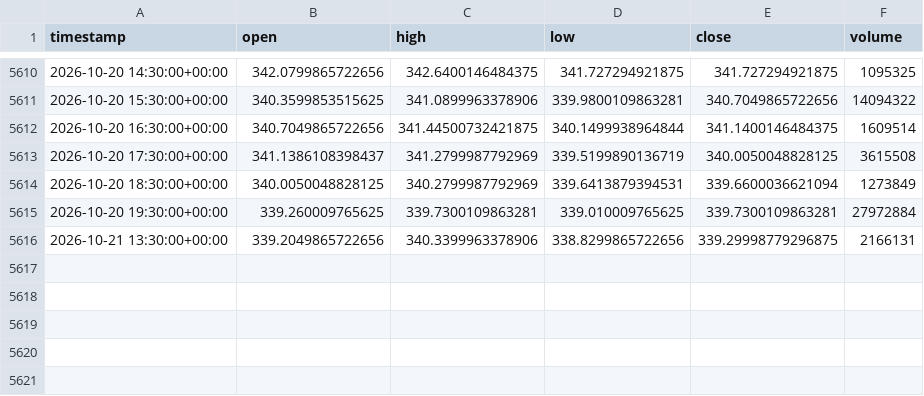
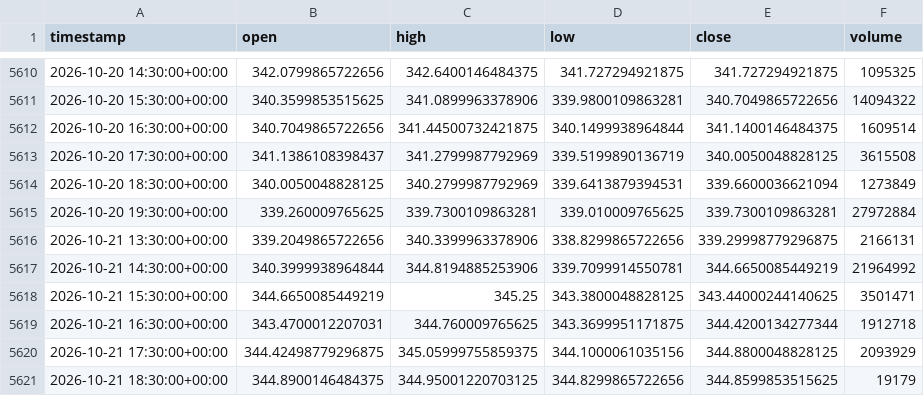
Before and after one commit to junamiweb/FADE_PROJECT, a CSV file: aapl_1h.csv, drawn as a sheet; only a part is shown, gaps mark what is left out.

```diff
--- a/aapl_1h.csv
+++ b/aapl_1h.csv
@@ -5616 +5616,6 @@ timestamp,open,high,low,close,volume
 2026-10-21 13:30:00+00:00,339.2049865722656,340.3399963378906,338.8299865722656,339.29998779296875,2166131
+2026-10-21 14:30:00+00:00,340.3999938964844,344.8194885253906,339.7099914550781,344.6650085449219,21964992
+2026-10-21 15:30:00+00:00,344.6650085449219,345.25,343.3800048828125,343.44000244140625,3501471
+2026-10-21 16:30:00+00:00,343.4700012207031,344.760009765625,343.3699951171875,344.4200134277344,1912718
+2026-10-21 17:30:00+00:00,344.42498779296875,345.05999755859375,344.1000061035156,344.8800048828125,2093929
+2026-10-21 18:30:00+00:00,344.8900146484375,344.95001220703125,344.8299865722656,344.8599853515625,19179
```
Also changed, not shown: spy_1h.csv, 29 other files.
